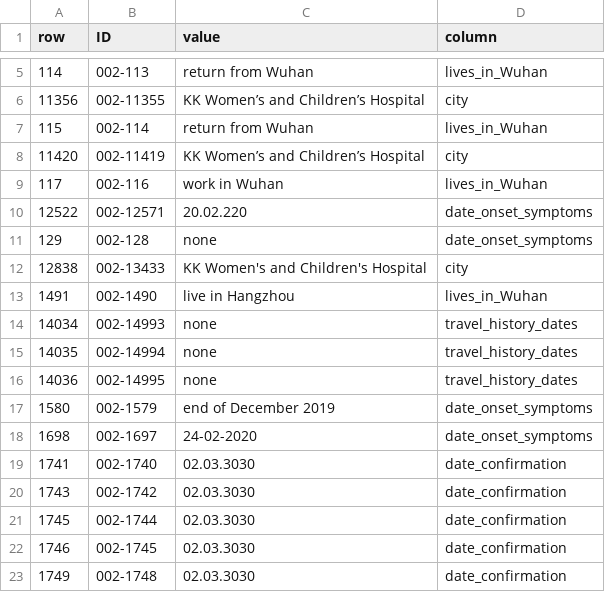
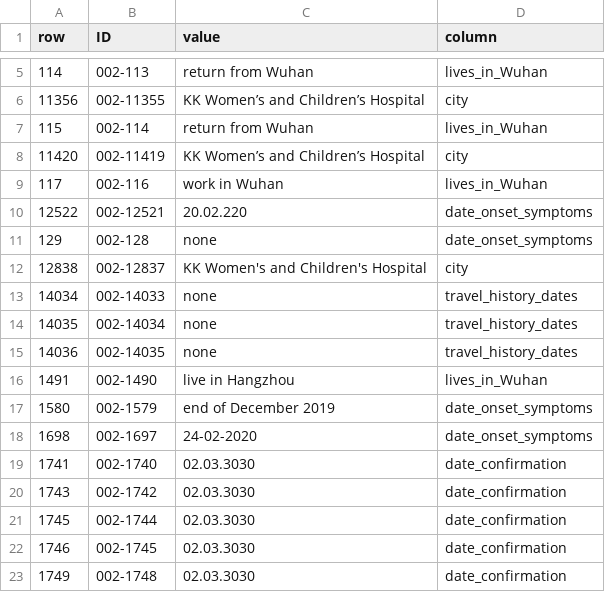
Before and after one commit to beoutbreakprepared/nCoV2019, a CSV file: error_reports/Asia_Oceania_COVID19_line_list.error-report.csv, drawn as a sheet; only a part is shown, gaps mark what is left out.

```diff
--- a/error_reports/Asia_Oceania_COVID19_line_list.error-report.csv
+++ b/error_reports/Asia_Oceania_COVID19_line_list.error-report.csv
@@ -9,9 +9,9 @@ row,ID,value,column
 117,002-116,work in Wuhan,lives_in_Wuhan
-12522,002-12571,20.02.220,date_onset_symptoms
+12522,002-12521,20.02.220,date_onset_symptoms
 129,002-128,none,date_onset_symptoms
-12838,002-13433,KK Women's and Children's Hospital,city
+12838,002-12837,KK Women's and Children's Hospital,city
+14034,002-14033,none,travel_history_dates
+14035,002-14034,none,travel_history_dates
+14036,002-14035,none,travel_history_dates
 1491,002-1490,live in Hangzhou,lives_in_Wuhan
-14034,002-14993,none,travel_history_dates
-14035,002-14994,none,travel_history_dates
-14036,002-14995,none,travel_history_dates
 1580,002-1579,end of December 2019,date_onset_symptoms
```
Also changed, not shown: error_reports/Africa_COVID19_line_list.error-report.csv, error_reports/Europe_COVID19_line_list.error-report.csv, 5 other files.
